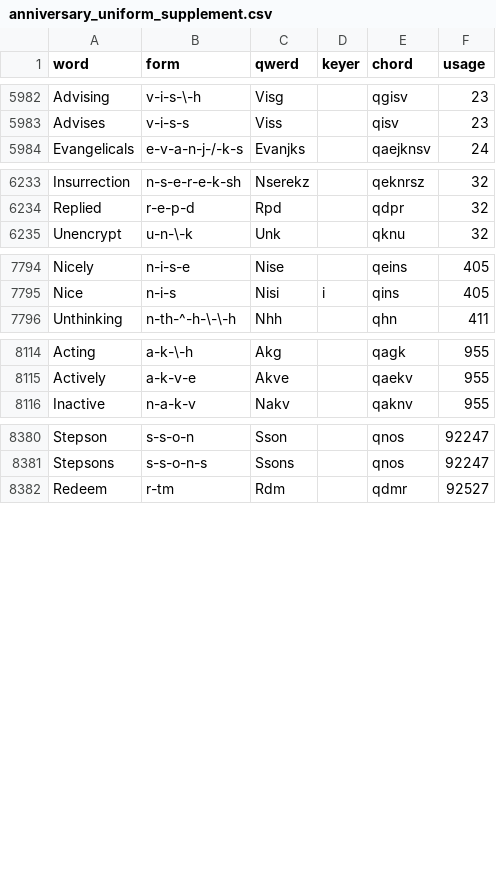
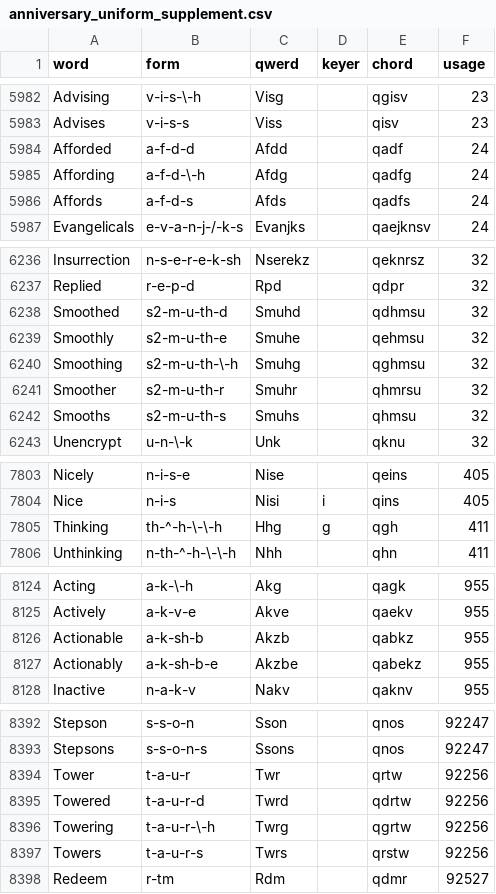
Before and after one commit to codepoke-kk/qwertigraphy, a CSV file: qwertigraph/dictionaries/anniversary_uniform_supplement.csv, drawn as a sheet; only a part is shown, gaps mark what is left out; the diff covers the shown part only; the diff names each change by its address in the sheet, - before the commit and + after, or states it on an @@ line.

```diff
--- a/qwertigraph/dictionaries/anniversary_uniform_supplement.csv
+++ b/qwertigraph/dictionaries/anniversary_uniform_supplement.csv
+row 5984: Afforded | a-f-d-d | Afdd |  | qadf | 24
+row 5985: Affording | a-f-d-\-h | Afdg |  | qadfg | 24
+row 5986: Affords | a-f-d-s | Afds |  | qadfs | 24
+row 6238: Smoothed | s2-m-u-th-d | Smuhd |  | qdhmsu | 32
+row 6239: Smoothly | s2-m-u-th-e | Smuhe |  | qehmsu | 32
+row 6240: Smoothing | s2-m-u-th-\-h | Smuhg |  | qghmsu | 32
+row 6241: Smoother | s2-m-u-th-r | Smuhr |  | qhmrsu | 32
+row 6242: Smooths | s2-m-u-th-s | Smuhs |  | qhmsu | 32
+row 7805: Thinking | th-^-h-\-\-h | Hhg | g | qgh | 411
+row 8126: Actionable | a-k-sh-b | Akzb |  | qabkz | 955
+row 8127: Actionably | a-k-sh-b-e | Akzbe |  | qabekz | 955
+row 8394: Tower | t-a-u-r | Twr |  | qrtw | 92256
+row 8395: Towered | t-a-u-r-d | Twrd |  | qdrtw | 92256
+row 8396: Towering | t-a-u-r-\-h | Twrg |  | qgrtw | 92256
+row 8397: Towers | t-a-u-r-s | Twrs |  | qrstw | 92256
```
Also changed, not shown: 1 added row and 4 edited cells elsewhere in this file, qwertigraph/dictionaries/anniversary_cmu.csv, qwertigraph/dictionaries/anniversary_uniform_core.csv.
